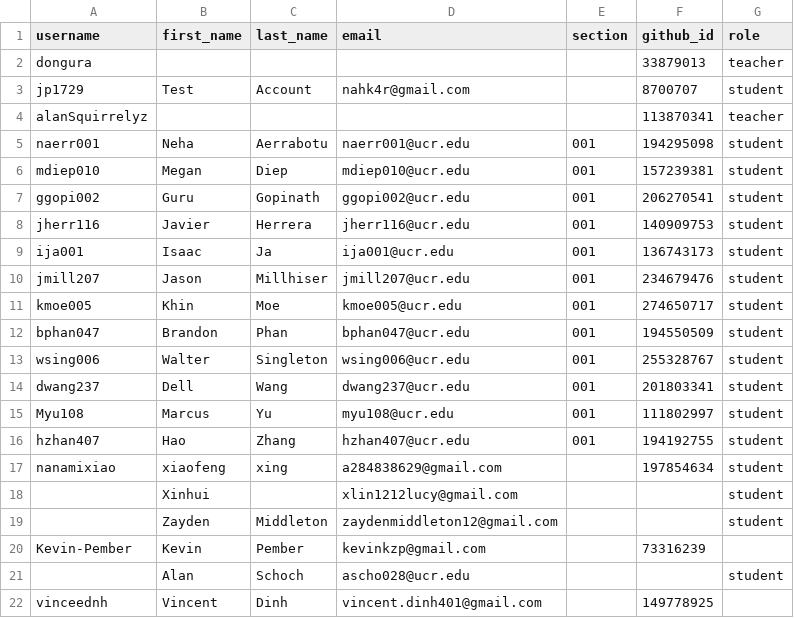
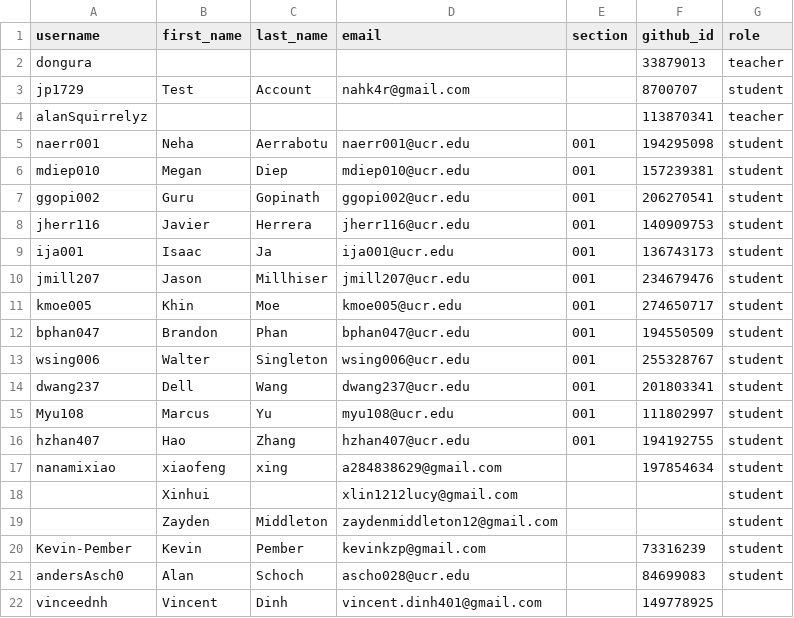
Before and after one commit to UCR-CS152/classroom50, a CSV file: cs152/roster.csv, drawn as a sheet.

Commit message:
[Classroom 50] Sync roster from teams: cs152

```diff
--- a/cs152/roster.csv
+++ b/cs152/roster.csv
@@ -19,4 +19,4 @@ nanamixiao,xiaofeng,xing,a284838629@gmail.com,,197854634,student
 ,Zayden,Middleton,zaydenmiddleton12@gmail.com,,,student
-Kevin-Pember,Kevin,Pember,kevinkzp@gmail.com,,73316239,
-,Alan,Schoch,ascho028@ucr.edu,,,student
+Kevin-Pember,Kevin,Pember,kevinkzp@gmail.com,,73316239,student
+andersAsch0,Alan,Schoch,ascho028@ucr.edu,,84699083,student
 vinceednh,Vincent,Dinh,vincent.dinh401@gmail.com,,149778925,
```
